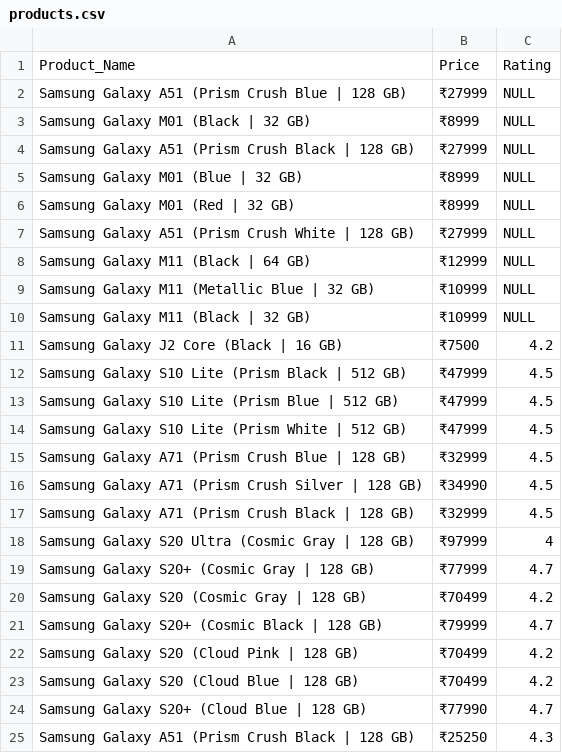
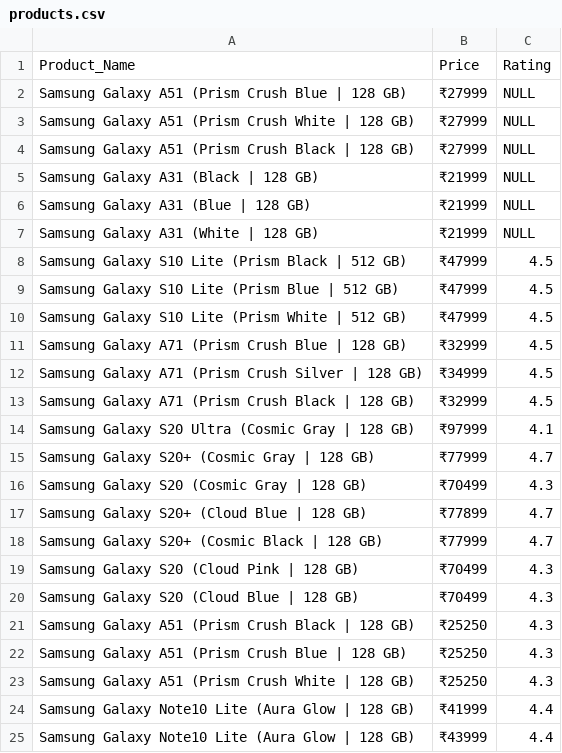
Before and after one commit to 1209simran/Web-Scraping-Projects, a CSV file: Flipkart Website Scrapping/products.csv, drawn as a sheet.

```diff
--- a/Flipkart Website Scrapping/products.csv
+++ b/Flipkart Website Scrapping/products.csv
@@ -2,11 +2,7 @@ Product_Name, Price, Rating
 Samsung Galaxy A51 (Prism Crush Blue | 128 GB),₹27999,NULL
-Samsung Galaxy M01 (Black | 32 GB),₹8999,NULL
+Samsung Galaxy A51 (Prism Crush White | 128 GB),₹27999,NULL
 Samsung Galaxy A51 (Prism Crush Black | 128 GB),₹27999,NULL
-Samsung Galaxy M01 (Blue | 32 GB),₹8999,NULL
-Samsung Galaxy M01 (Red | 32 GB),₹8999,NULL
-Samsung Galaxy A51 (Prism Crush White | 128 GB),₹27999,NULL
-Samsung Galaxy M11 (Black | 64 GB),₹12999,NULL
-Samsung Galaxy M11 (Metallic Blue | 32 GB),₹10999,NULL
-Samsung Galaxy M11 (Black | 32 GB),₹10999,NULL
-Samsung Galaxy J2 Core (Black | 16 GB),₹7500,4.2
+Samsung Galaxy A31 (Black | 128 GB),₹21999,NULL
+Samsung Galaxy A31 (Blue | 128 GB),₹21999,NULL
+Samsung Galaxy A31 (White | 128 GB),₹21999,NULL
 Samsung Galaxy S10 Lite (Prism Black | 512 GB),₹47999,4.5
@@ -15,11 +11,15 @@ Samsung Galaxy S10 Lite (Prism White | 512 GB),₹47999,4.5
 Samsung Galaxy A71 (Prism Crush Blue | 128 GB),₹32999,4.5
-Samsung Galaxy A71 (Prism Crush Silver | 128 GB),₹34990,4.5
+Samsung Galaxy A71 (Prism Crush Silver | 128 GB),₹34999,4.5
 Samsung Galaxy A71 (Prism Crush Black | 128 GB),₹32999,4.5
-Samsung Galaxy S20 Ultra (Cosmic Gray | 128 GB),₹97999,4
+Samsung Galaxy S20 Ultra (Cosmic Gray | 128 GB),₹97999,4.1
 Samsung Galaxy S20+ (Cosmic Gray | 128 GB),₹77999,4.7
-Samsung Galaxy S20 (Cosmic Gray | 128 GB),₹70499,4.2
-Samsung Galaxy S20+ (Cosmic Black | 128 GB),₹79999,4.7
-Samsung Galaxy S20 (Cloud Pink | 128 GB),₹70499,4.2
-Samsung Galaxy S20 (Cloud Blue | 128 GB),₹70499,4.2
-Samsung Galaxy S20+ (Cloud Blue | 128 GB),₹77990,4.7
+Samsung Galaxy S20 (Cosmic Gray | 128 GB),₹70499,4.3
+Samsung Galaxy S20+ (Cloud Blue | 128 GB),₹77899,4.7
+Samsung Galaxy S20+ (Cosmic Black | 128 GB),₹77999,4.7
+Samsung Galaxy S20 (Cloud Pink | 128 GB),₹70499,4.3
+Samsung Galaxy S20 (Cloud Blue | 128 GB),₹70499,4.3
 Samsung Galaxy A51 (Prism Crush Black | 128 GB),₹25250,4.3
+Samsung Galaxy A51 (Prism Crush Blue | 128 GB),₹25250,4.3
+Samsung Galaxy A51 (Prism Crush White | 128 GB),₹25250,4.3
+Samsung Galaxy Note10 Lite (Aura Glow | 128 GB),₹41999,4.4
+Samsung Galaxy Note10 Lite (Aura Glow | 128 GB),₹43999,4.4
```
Also changed, not shown: 3 other files.
